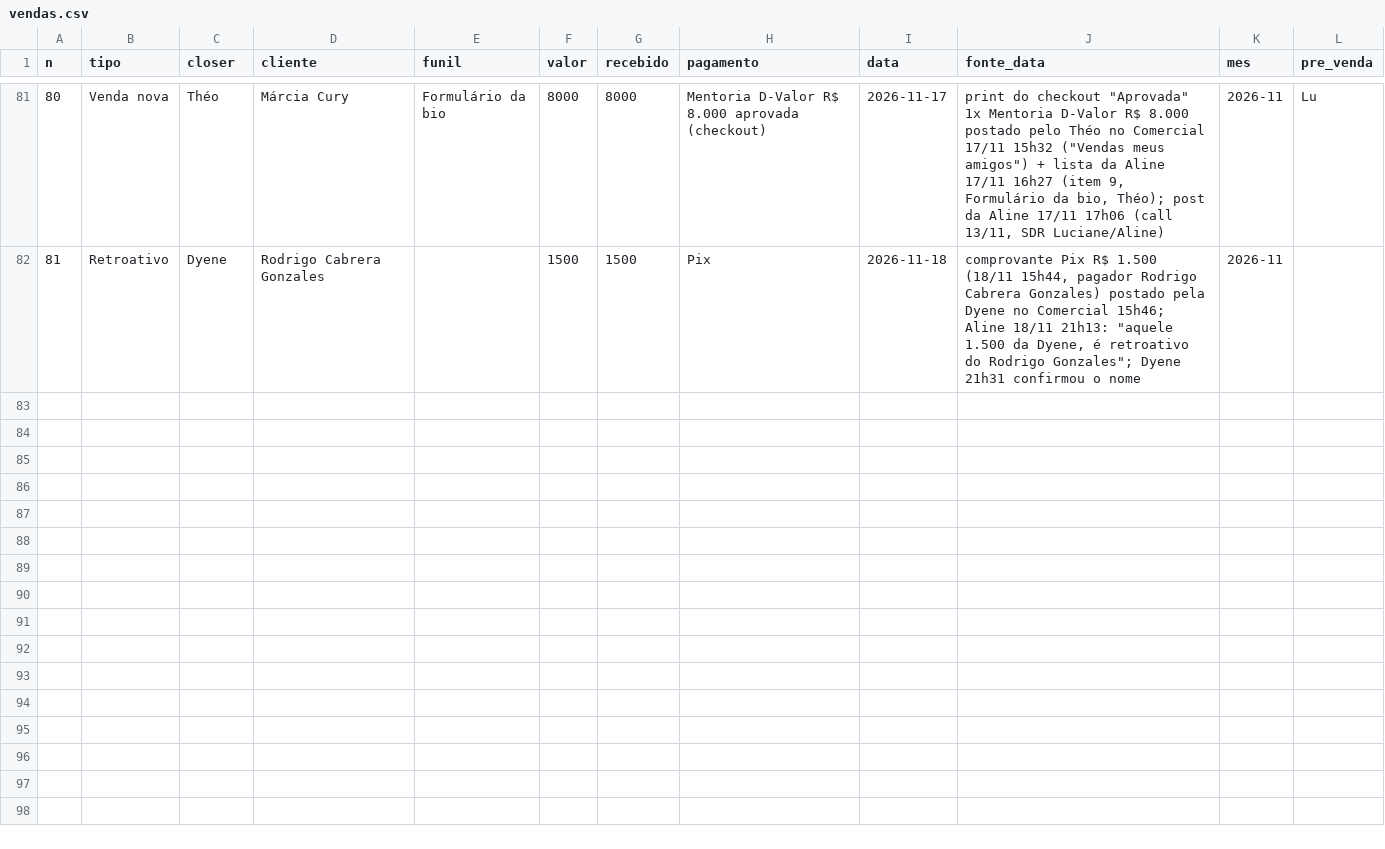
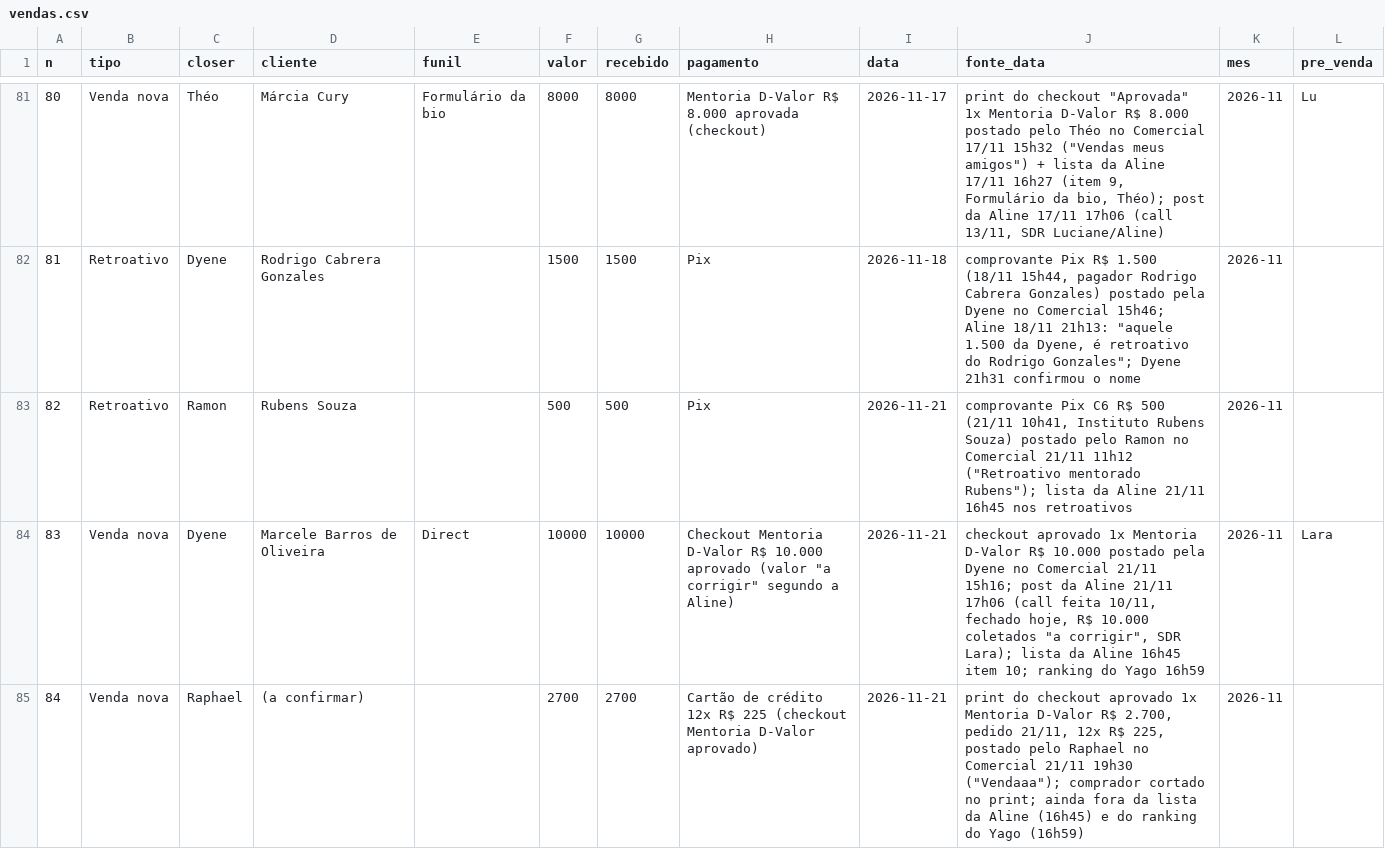
Before and after one commit to elitemarketing-us/elitemarketing-us.github.io, a CSV file: dvalor-prevendas/data/vendas.csv, drawn as a sheet; only a part is shown, gaps mark what is left out; the diff names each change by its address in the sheet, - before the commit and + after, or states it on an @@ line.

```diff
--- a/dvalor-prevendas/data/vendas.csv
+++ b/dvalor-prevendas/data/vendas.csv
+row 83: 82 | Retroativo | Ramon | Rubens Souza |  | 500 | 500 | Pix | 2026-11-21 | comprovante Pix C6 R$ 500 (21/11 10h41, Instituto Rubens Souza) postado pelo Ramon no Comercial 21/11 11h12 ("Retroativo mentorado Rubens"); lista da Aline 21/11 16h45 nos retroativos | 2026-11
+row 84: 83 | Venda nova | Dyene | Marcele Barros de Oliveira | Direct | 10000 | 10000 | Checkout Mentoria D-Valor R$ 10.000 aprovado (valor "a corrigir" segundo a Aline) | 2026-11-21 | checkout aprovado 1x Mentoria D-Valor R$ 10.000 postado pela Dyene no Comercial 21/11 15h16; post da Aline 21/11 17h06 (call feita 10/11, fechado hoje, R$ 10.000 coletados "a corrigir", SDR Lara); lista da Aline 16h45 item 10; ranking do Yago 16h59 | 2026-11 | Lara
+row 85: 84 | Venda nova | Raphael | (a confirmar) |  | 2700 | 2700 | Cartão de crédito 12x R$ 225 (checkout Mentoria D-Valor aprovado) | 2026-11-21 | print do checkout aprovado 1x Mentoria D-Valor R$ 2.700, pedido 21/11, 12x R$ 225, postado pelo Raphael no Comercial 21/11 19h30 ("Vendaaa"); comprador cortado no print; ainda fora da lista da Aline (16h45) e do ranking do Yago (16h59) | 2026-11
```
Also changed, not shown: dvalor-prevendas/data/closer_diario.csv, dvalor-prevendas/data/conferencia.csv, 6 other files.
